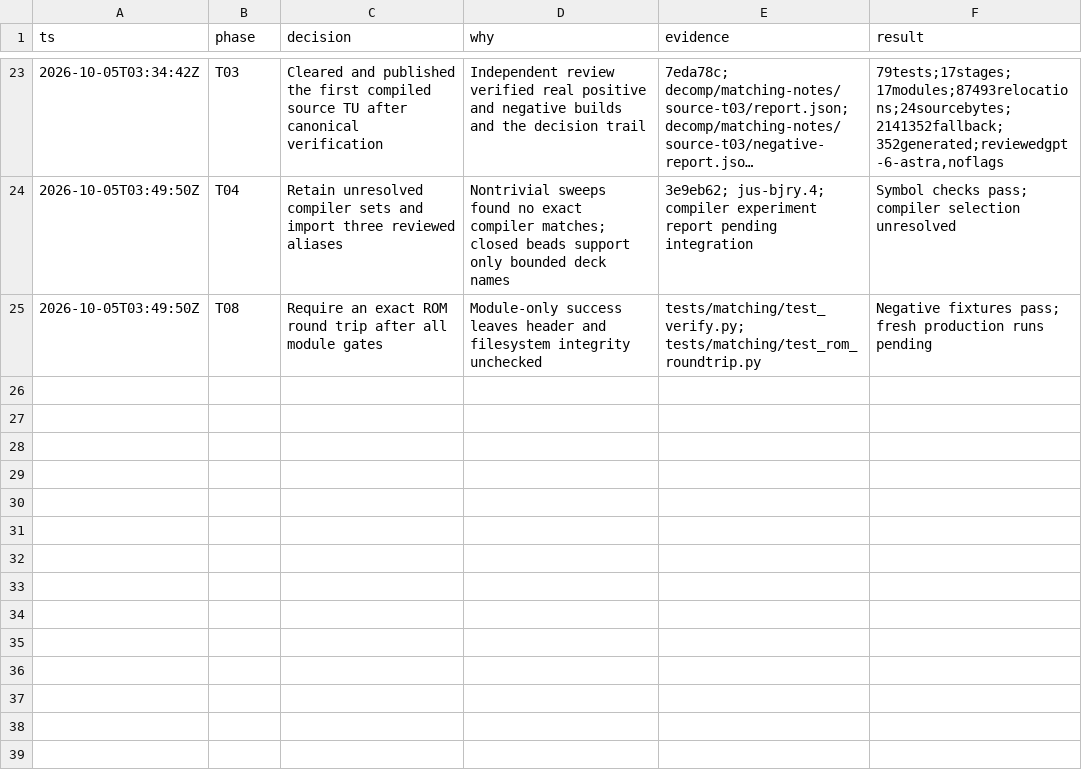
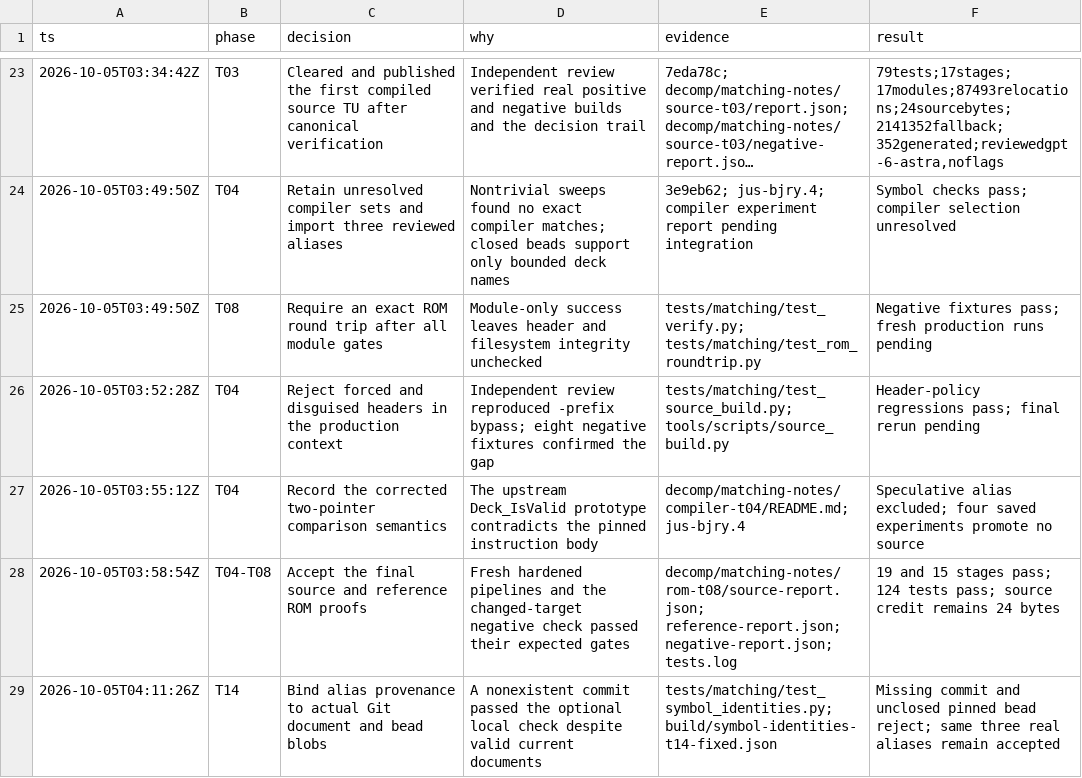
Before and after one commit to piuzera/JUSDecomp, a TSV file: decomp/matching-notes/decisions.tsv, drawn as a sheet; only a part is shown, gaps mark what is left out; long unchanged cells end in ….

Commit message:
Track A: compiler equivalence experiments and symbol provenance
Adds the 288-trial nontrivial compiler equivalence harness (T04; zero exact
matches, a documented negative result) and pinned symbol-provenance
verification for three reviewed aliases (T14).

```diff
--- a/decomp/matching-notes/decisions.tsv
+++ b/decomp/matching-notes/decisions.tsv
@@ -25 +25,5 @@ ts	phase	decision	why	evidence	result
 2026-10-05T03:49:50Z	T08	Require an exact ROM round trip after all module gates	Module-only success leaves header and filesystem integrity unchecked	tests/matching/test_verify.py; tests/matching/test_rom_roundtrip.py	Negative fixtures pass; fresh production runs pending
+2026-10-05T03:52:28Z	T04	Reject forced and disguised headers in the production context	Independent review reproduced -prefix bypass; eight negative fixtures confirmed the gap	tests/matching/test_source_build.py; tools/scripts/source_build.py	Header-policy regressions pass; final rerun pending
+2026-10-05T03:55:12Z	T04	Record the corrected two-pointer comparison semantics	The upstream Deck_IsValid prototype contradicts the pinned instruction body	decomp/matching-notes/compiler-t04/README.md; jus-bjry.4	Speculative alias excluded; four saved experiments promote no source
+2026-10-05T03:58:54Z	T04-T08	Accept the final source and reference ROM proofs	Fresh hardened pipelines and the changed-target negative check passed their expected gates	decomp/matching-notes/rom-t08/source-report.json; reference-report.json; negative-report.json; tests.log	19 and 15 stages pass; 124 tests pass; source credit remains 24 bytes
+2026-10-05T04:11:26Z	T14	Bind alias provenance to actual Git document and bead blobs	A nonexistent commit passed the optional local check despite valid current documents	tests/matching/test_symbol_identities.py; build/symbol-identities-t14-fixed.json	Missing commit and unclosed pinned bead reject; same three real aliases remain accepted
```
Also changed, not shown: 18 other files.
